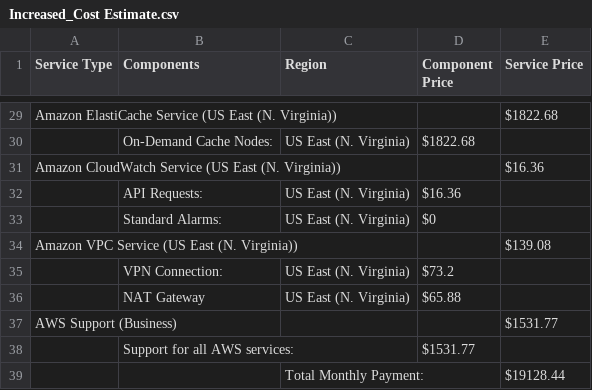
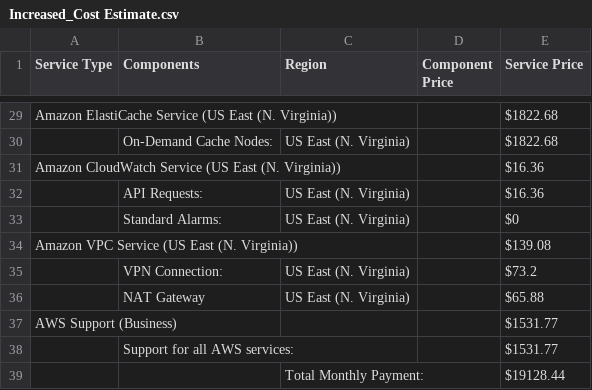
Before and after one commit to herrera-luis/cloud_architect_resources, a CSV file: Design for Performance and Scalability/Estimate Costs/Increased_Cost Estimate.csv, drawn as a sheet; only a part is shown, gaps mark what is left out; removed rows and columns are numbered as before the commit, all else as after; the diff covers the shown part only; the diff names each change by its address in the sheet, - before the commit and + after, or states it on an @@ line.

```diff
--- a/Design for Performance and Scalability/Estimate Costs/Increased_Cost Estimate.csv
+++ b/Design for Performance and Scalability/Estimate Costs/Increased_Cost Estimate.csv
-D30 (Component Price): $1822.68
+D30 (Component Price): (empty)
-E30 (Service Price): (empty)
+E30 (Service Price): $1822.68
-D32 (Component Price): $16.36
+D32 (Component Price): (empty)
-E32 (Service Price): (empty)
+E32 (Service Price): $16.36
-D33 (Component Price): $0
+D33 (Component Price): (empty)
-E33 (Service Price): (empty)
+E33 (Service Price): $0
-D35 (Component Price): $73.2
+D35 (Component Price): (empty)
-E35 (Service Price): (empty)
+E35 (Service Price): $73.2
-D36 (Component Price): $65.88
+D36 (Component Price): (empty)
-E36 (Service Price): (empty)
+E36 (Service Price): $65.88
-row 38:  | Support for all AWS services: |  | $1531.77
+row 38:  | Support for all AWS services: |  |  | $1531.77
```
Also changed, not shown: 40 edited cells elsewhere in this file.
